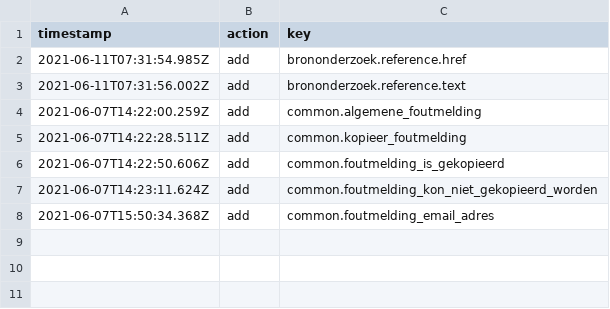
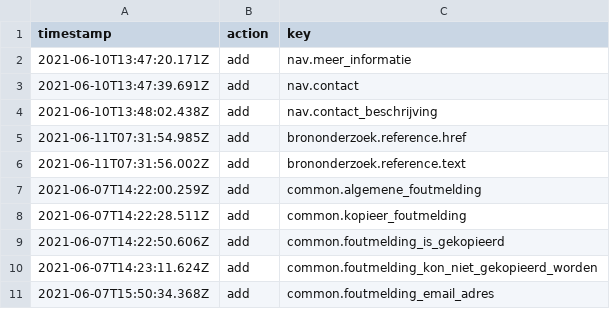
Before and after one commit to jorrikklijnsma/nl-covid19-data-dashboard, a CSV file: packages/cms/src/lokalize/key-mutations.csv, drawn as a sheet.

```diff
--- a/packages/cms/src/lokalize/key-mutations.csv
+++ b/packages/cms/src/lokalize/key-mutations.csv
@@ -1,2 +1,5 @@
 timestamp,action,key
+2021-06-10T13:47:20.171Z,add,nav.meer_informatie
+2021-06-10T13:47:39.691Z,add,nav.contact
+2021-06-10T13:48:02.438Z,add,nav.contact_beschrijving
 2021-06-11T07:31:54.985Z,add,brononderzoek.reference.href
```
Also changed, not shown: 3 other files.
